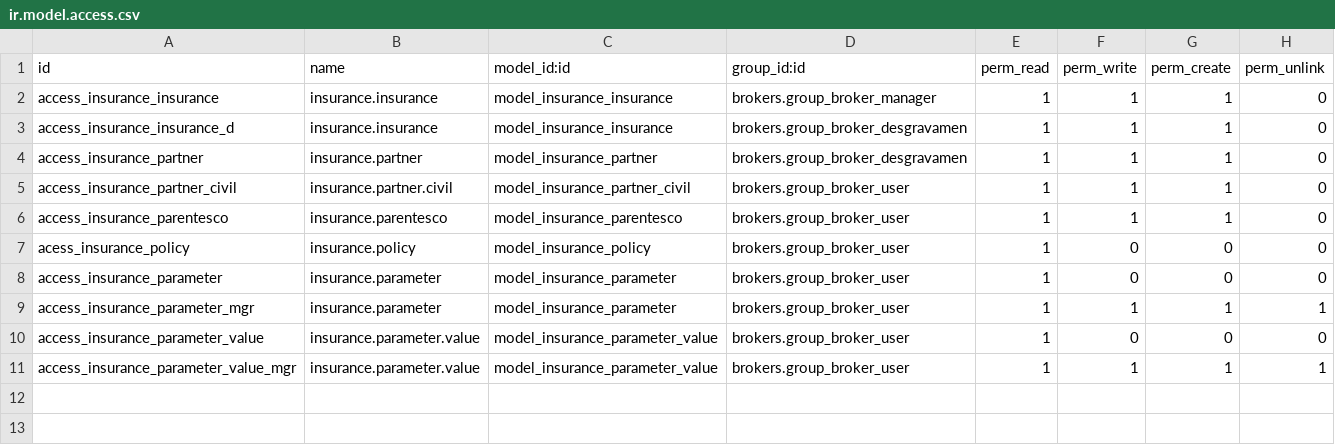
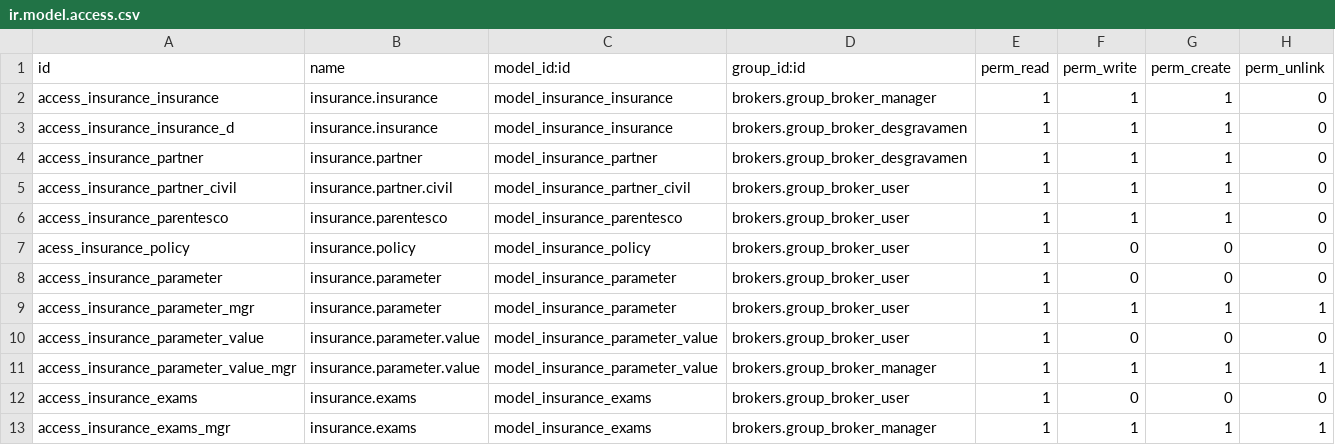
Before and after one commit to name1984/brokers, a CSV file: brokers/security/ir.model.access.csv, drawn as a sheet.

Commit message:
permisos

```diff
--- a/brokers/security/ir.model.access.csv
+++ b/brokers/security/ir.model.access.csv
@@ -10,2 +10,4 @@ access_insurance_parameter_mgr,insurance.parameter,model_insurance_parameter,bro
 access_insurance_parameter_value,insurance.parameter.value,model_insurance_parameter_value,brokers.group_broker_user,1,0,0,0
-access_insurance_parameter_value_mgr,insurance.parameter.value,model_insurance_parameter_value,brokers.group_broker_user,1,1,1,1
+access_insurance_parameter_value_mgr,insurance.parameter.value,model_insurance_parameter_value,brokers.group_broker_manager,1,1,1,1
+access_insurance_exams,insurance.exams,model_insurance_exams,brokers.group_broker_user,1,0,0,0
+access_insurance_exams_mgr,insurance.exams,model_insurance_exams,brokers.group_broker_manager,1,1,1,1
```
